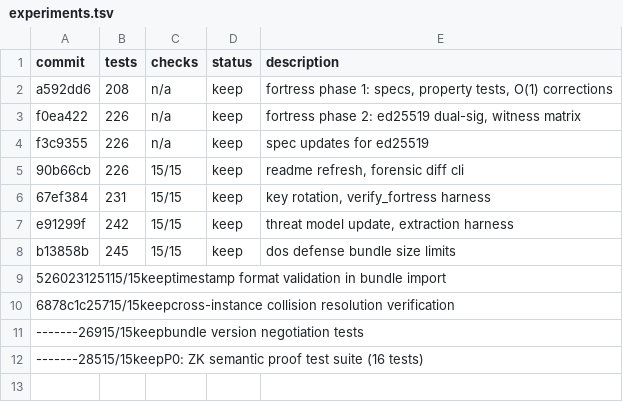
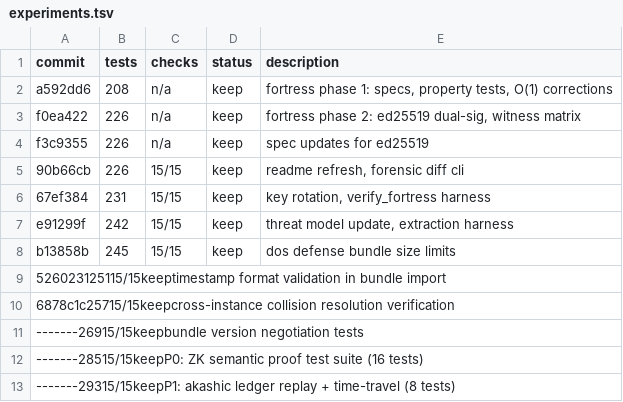
Before and after one commit to OtotaO/SUM, a TSV file: experiments.tsv, drawn as a sheet.

Commit message:
P1: Akashic Ledger replay correctness — closes crash recovery gap
- test_akashic_replay.py: 8 async tests covering mint+MUL replay,
  DIV removal, empty ledger, algebra map population, Chronos
  time-travel to intermediate tick, tick incrementing, and crash
  recovery via new instance on same DB

293 tests, 15/15 fortress checks.

```diff
--- a/experiments.tsv
+++ b/experiments.tsv
@@ -12 +12,2 @@ b13858b	245	15/15	keep	dos defense bundle size limits
 -------28515/15keepP0: ZK semantic proof test suite (16 tests)
+-------29315/15keepP1: akashic ledger replay + time-travel (8 tests)
```
Also changed, not shown: 1 other file.
